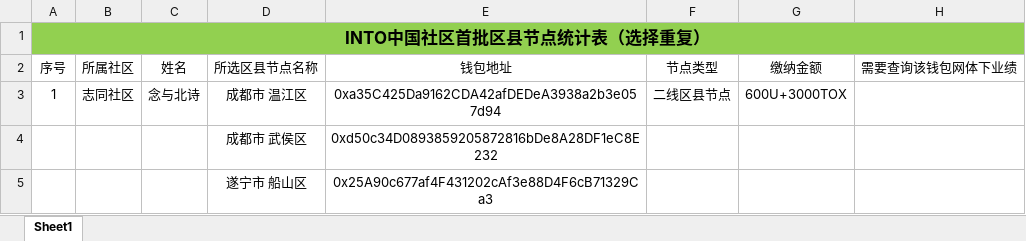
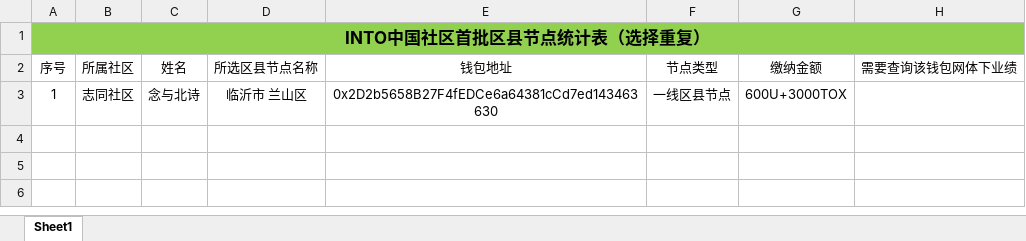
Before and after one commit to calmw/city-node, an Excel workbook: server/assets/区县节点报名表2.xlsx, sheet Sheet1, drawn as a sheet; values as stored, in another font and other column widths than the file's, no borders; conditional formats not drawn; the diff names each change by its address in the sheet, - before the commit and + after, or states it on an @@ line.

```diff
--- a/server/assets/区县节点报名表2.xlsx (sheet Sheet1)
+++ b/server/assets/区县节点报名表2.xlsx (sheet Sheet1)
-D3 (所选区县节点名称): 成都市 温江区
+D3 (所选区县节点名称): 临沂市 兰山区
-E3 (钱包地址): 0xa35C425Da9162CDA42afDEDeA3938a2b3e057d94
+E3 (钱包地址): 0x2D2b5658B27F4fEDCe6a64381cCd7ed143463630
-F3 (节点类型): 二线区县节点
+F3 (节点类型): 一线区县节点
-row 4:  |  |  | 成都市 武侯区 | 0xd50c34D0893859205872816bDe8A28DF1eC8E232
-row 5:  |  |  | 遂宁市 船山区 | 0x25A90c677af4F431202cAf3e88D4F6cB71329Ca3
```
Also changed, not shown: 36 other files.
